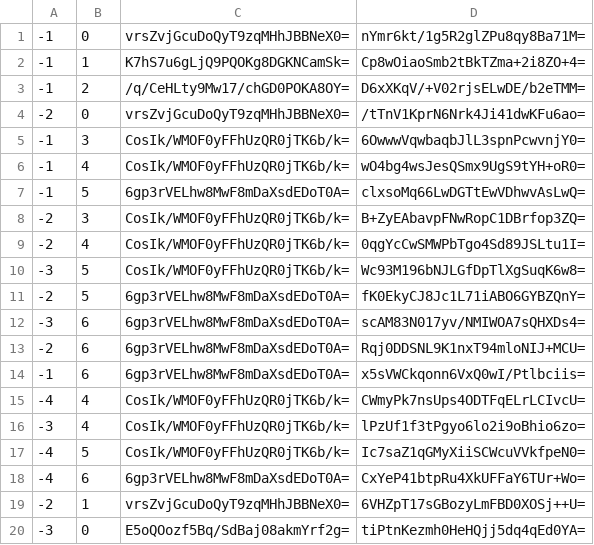
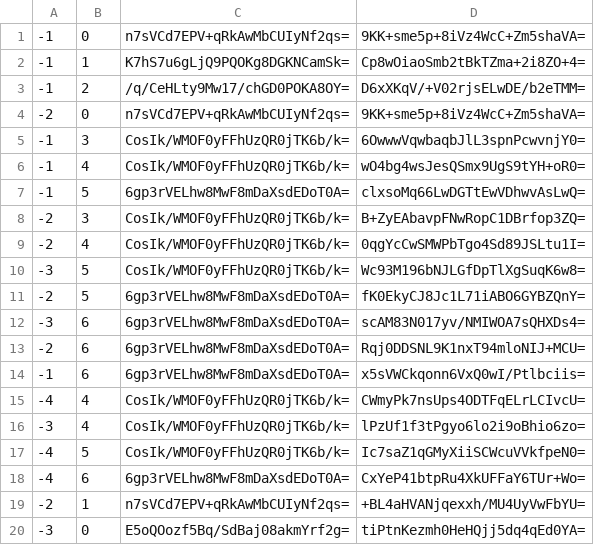
Before and after one commit to Sneezry/mcmapweb, a CSV file: tiles/zoom.-1/metadata/k.-1.0.csv, drawn as a sheet.

```diff
--- a/tiles/zoom.-1/metadata/k.-1.0.csv
+++ b/tiles/zoom.-1/metadata/k.-1.0.csv
@@ -1,5 +1,5 @@
--1,0,vrsZvjGcuDoQyT9zqMHhJBBNeX0=,nYmr6kt/1g5R2glZPu8qy8Ba71M=
+-1,0,n7sVCd7EPV+qRkAwMbCUIyNf2qs=,9KK+sme5p+8iVz4WcC+Zm5shaVA=
 -1,1,K7hS7u6gLjQ9PQOKg8DGKNCamSk=,Cp8wOiaoSmb2tBkTZma+2i8ZO+4=
 -1,2,/q/CeHLty9Mw17/chGD0POKA8OY=,D6xXKqV/+V02rjsELwDE/b2eTMM=
--2,0,vrsZvjGcuDoQyT9zqMHhJBBNeX0=,/tTnV1KprN6Nrk4Ji41dwKFu6ao=
+-2,0,n7sVCd7EPV+qRkAwMbCUIyNf2qs=,9KK+sme5p+8iVz4WcC+Zm5shaVA=
 -1,3,CosIk/WMOF0yFFhUzQR0jTK6b/k=,6OwwwVqwbaqbJlL3spnPcwvnjY0=
@@ -18,3 +18,3 @@
 -4,6,6gp3rVELhw8MwF8mDaXsdEDoT0A=,CxYeP41btpRu4XkUFFaY6TUr+Wo=
--2,1,vrsZvjGcuDoQyT9zqMHhJBBNeX0=,6VHZpT17sGBozyLmFBD0XOSj++U=
+-2,1,n7sVCd7EPV+qRkAwMbCUIyNf2qs=,+BL4aHVANjqexxh/MU4UyVwFbYU=
 -3,0,E5oQOozf5Bq/SdBaj08akmYrf2g=,tiPtnKezmh0HeHQjj5dq4qEd0YA=
```
Also changed, not shown: tiles/zoom.-1/metadata/k.-1.-1.csv, tiles/zoom.-1/metadata/k.0.-1.csv, 51 other files.
